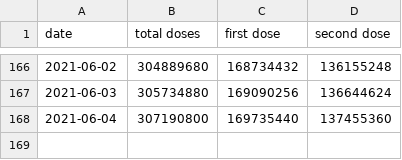
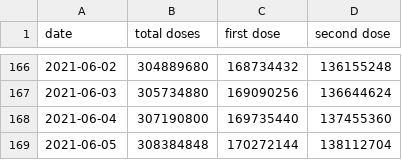
Before and after one commit to Aloereed/covid-19-data, a CSV file: vaccinations/us.csv, drawn as a sheet; only a part is shown, gaps mark what is left out.

Commit message:
Updating data.

```diff
--- a/vaccinations/us.csv
+++ b/vaccinations/us.csv
@@ -168 +168,2 @@ date,total doses,first dose,second dose
 2021-06-04,307190800,169735440,137455360
+2021-06-05,308384848,170272144,138112704
```
Also changed, not shown: 1 other file.
